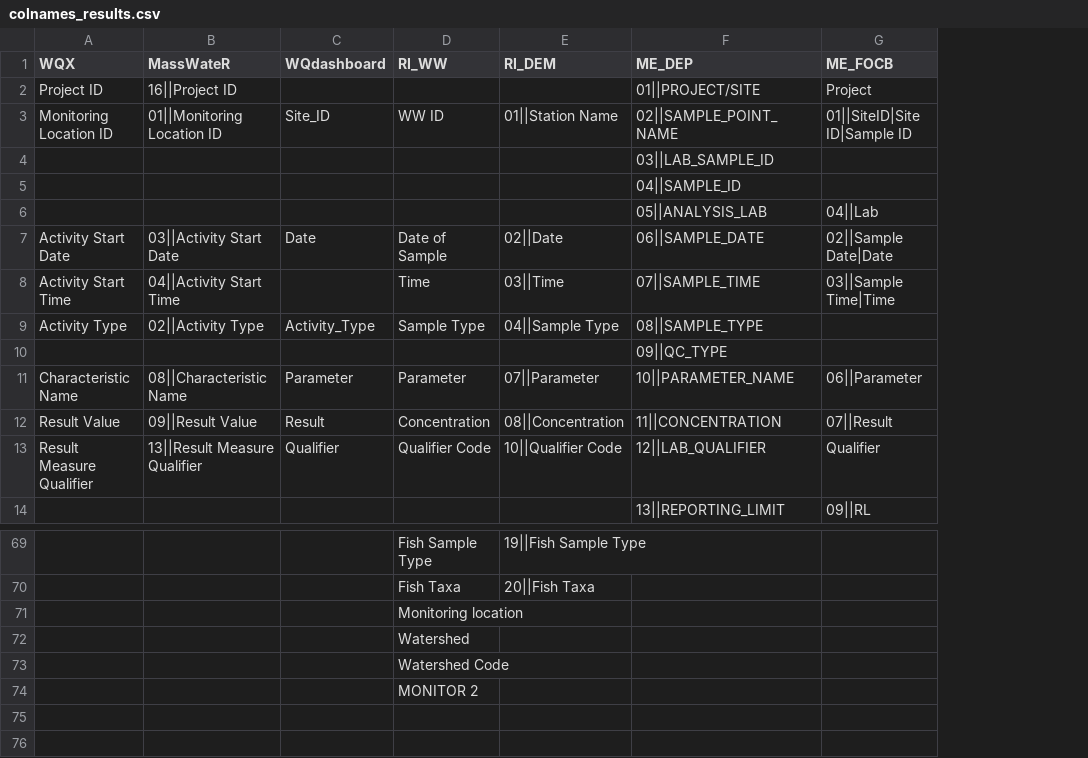
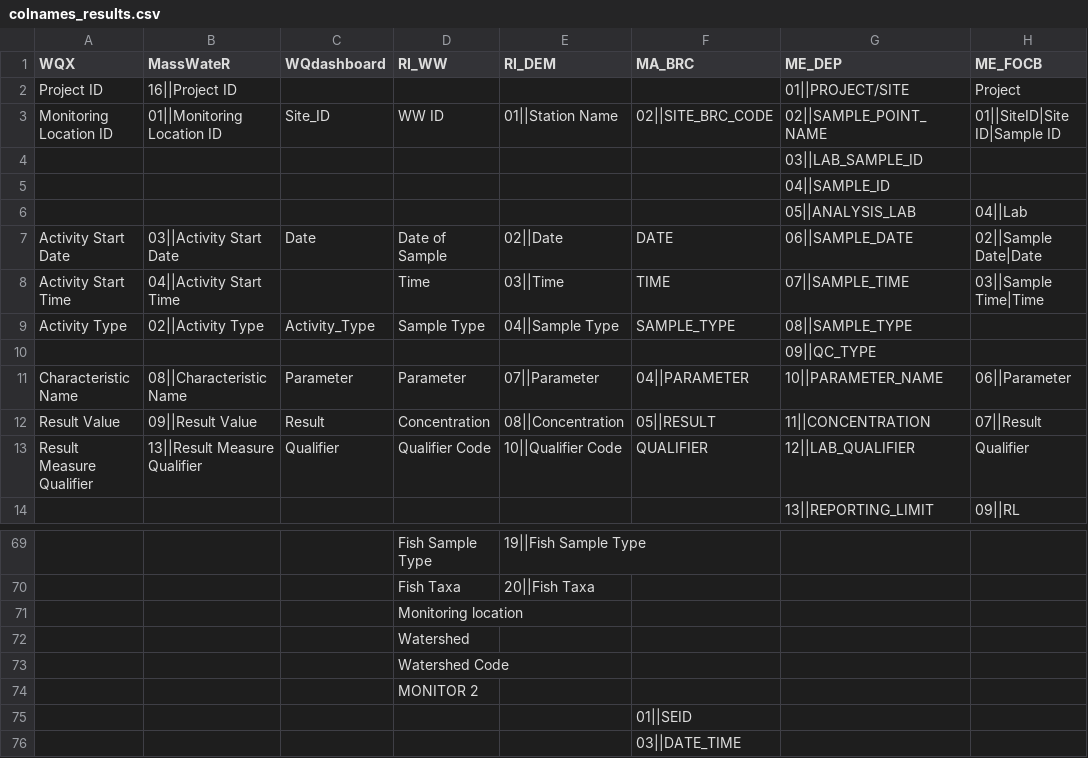
Before and after one commit to massbays-tech/wqformat, a CSV file: data-raw/colnames_results.csv, drawn as a sheet; only a part is shown, gaps mark what is left out; the diff names each change by its address in the sheet, - before the commit and + after, or states it on an @@ line.

```diff
--- a/data-raw/colnames_results.csv
+++ b/data-raw/colnames_results.csv
+column F (MA_BRC), rows 3-13: 02||SITE_BRC_CODE |  |  |  | DATE | TIME | SAMPLE_TYPE |  | 04||PARAMETER | 05||RESULT | QUALIFIER
+row 75:  |  |  |  |  | 01||SEID
+row 76:  |  |  |  |  | 03||DATE_TIME
```
Also changed, not shown: data-raw/colnames_sites.csv, data-raw/varnames_activity.csv, 27 other files.
